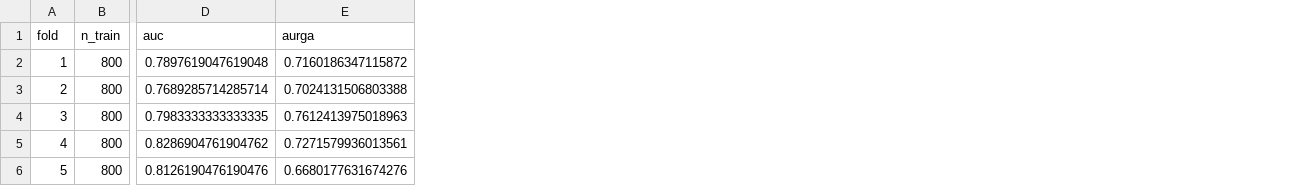
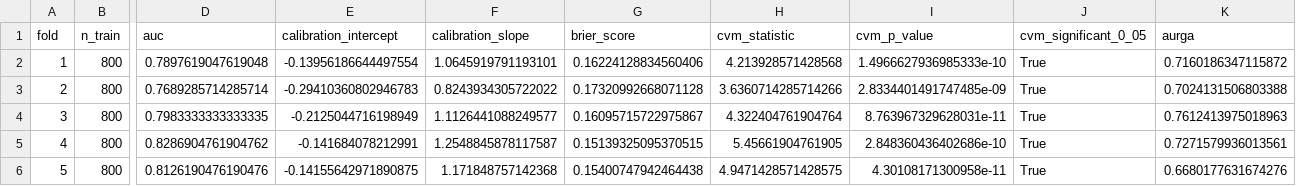
Before and after one commit to yasamin0/SAFE-Agentic-Credit-System, a CSV file: reports/crossval_safe_folds.csv, drawn as a sheet; only a part is shown, gaps mark what is left out; the diff names each change by its address in the sheet, - before the commit and + after, or states it on an @@ line.

Commit message:
Add statistical validation to 5-fold SAFE evaluation
- Added calibration intercept and slope to the 5-fold evaluation.
- Added Brier score for probabilistic performance assessment.
- Added fold-wise Cramér-von Mises outcome-separation testing.
- Added mean, standard deviation, and 95% confidence intervals across folds.
- Saved updated fold-level and summary cross-validation results.

```diff
--- a/reports/crossval_safe_folds.csv
+++ b/reports/crossval_safe_folds.csv
+column E (calibration_intercept), rows 2-6: -0.13956186644497554 | -0.29410360802946783 | -0.2125044716198949 | -0.141684078212991 | -0.14155642971890875
+column F (calibration_slope), rows 2-6: 1.0645919791193101 | 0.8243934305722022 | 1.1126441088249577 | 1.2548845878117587 | 1.171848757142368
+column G (brier_score), rows 2-6: 0.16224128834560406 | 0.17320992668071128 | 0.16095715722975867 | 0.15139325095370515 | 0.15400747942464438
+column H (cvm_statistic), rows 2-6: 4.213928571428568 | 3.6360714285714266 | 4.322404761904764 | 5.45661904761905 | 4.9471428571428575
+column I (cvm_p_value), rows 2-6: 1.4966627936985333e-10 | 2.8334401491747485e-09 | 8.763967329628031e-11 | 2.848360436402686e-10 | 4.30108171300958e-11
+column J (cvm_significant_0_05), rows 2-6: all True
```
Also changed, not shown: reports/crossval_safe_summary.csv, 3 other files.
